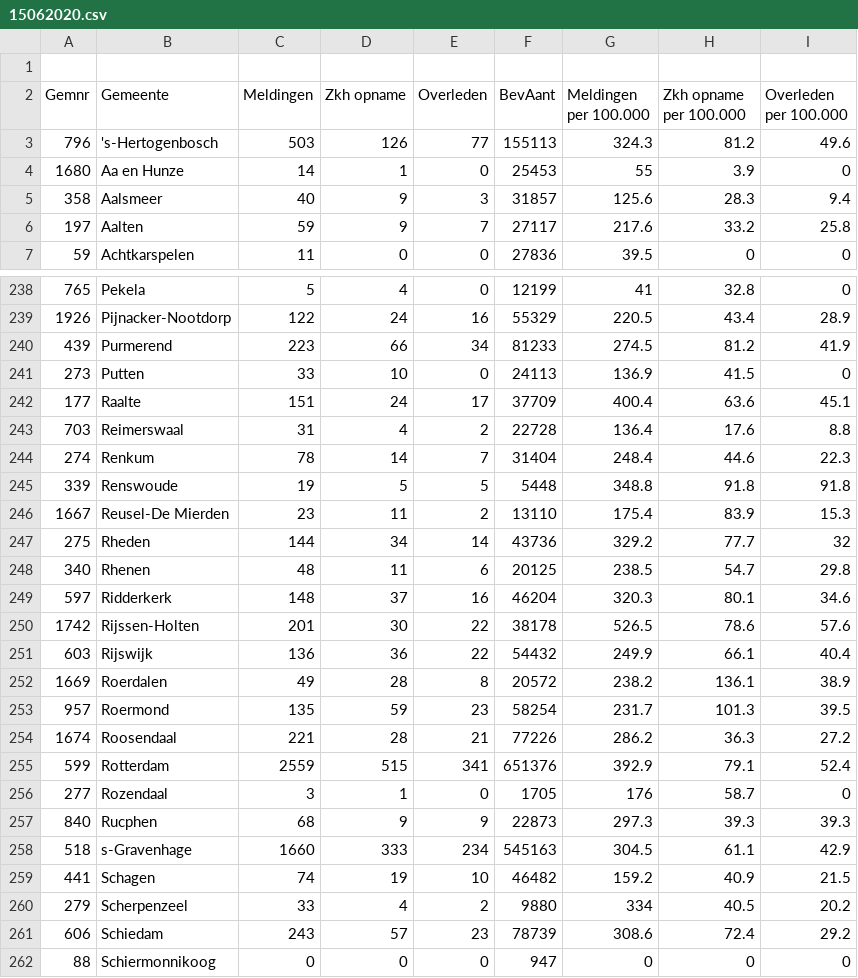
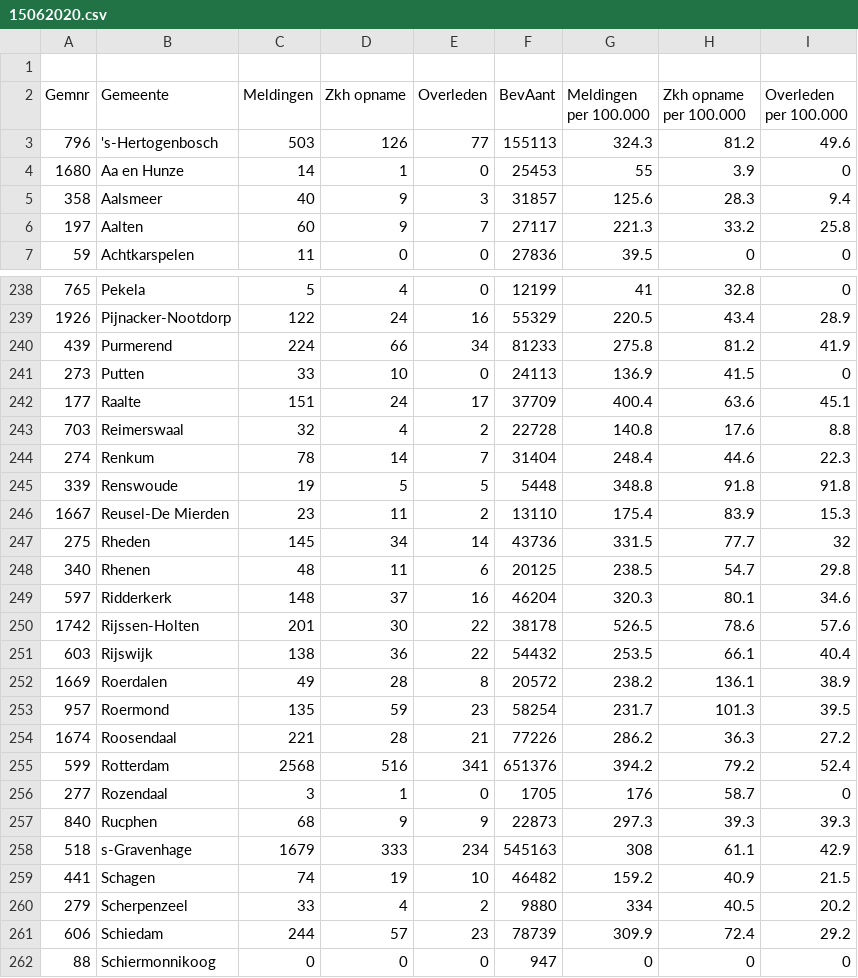
Before and after one commit to fboerman/covid-19-data, a CSV file: nederland/RIVM_timeseries/15062020.csv, drawn as a sheet; only a part is shown, gaps mark what is left out; the diff covers the shown part only.

```diff
--- a/nederland/RIVM_timeseries/15062020.csv
+++ b/nederland/RIVM_timeseries/15062020.csv
@@ -5,3 +5,3 @@ Gemnr;Gemeente;Meldingen;Zkh opname;Overleden;BevAant;Meldingen per 100.000;Zkh
 358;Aalsmeer;40;9;3;31857;125.6;28.3;9.4
-197;Aalten;59;9;7;27117;217.6;33.2;25.8
+197;Aalten;60;9;7;27117;221.3;33.2;25.8
 59;Achtkarspelen;11;0;0;27836;39.5;0;0
@@ -239,6 +239,6 @@ Gemnr;Gemeente;Meldingen;Zkh opname;Overleden;BevAant;Meldingen per 100.000;Zkh
 1926;Pijnacker-Nootdorp;122;24;16;55329;220.5;43.4;28.9
-439;Purmerend;223;66;34;81233;274.5;81.2;41.9
+439;Purmerend;224;66;34;81233;275.8;81.2;41.9
 273;Putten;33;10;0;24113;136.9;41.5;0
 177;Raalte;151;24;17;37709;400.4;63.6;45.1
-703;Reimerswaal;31;4;2;22728;136.4;17.6;8.8
+703;Reimerswaal;32;4;2;22728;140.8;17.6;8.8
 274;Renkum;78;14;7;31404;248.4;44.6;22.3
@@ -246,3 +246,3 @@ Gemnr;Gemeente;Meldingen;Zkh opname;Overleden;BevAant;Meldingen per 100.000;Zkh
 1667;Reusel-De Mierden;23;11;2;13110;175.4;83.9;15.3
-275;Rheden;144;34;14;43736;329.2;77.7;32
+275;Rheden;145;34;14;43736;331.5;77.7;32
 340;Rhenen;48;11;6;20125;238.5;54.7;29.8
@@ -250,3 +250,3 @@ Gemnr;Gemeente;Meldingen;Zkh opname;Overleden;BevAant;Meldingen per 100.000;Zkh
 1742;Rijssen-Holten;201;30;22;38178;526.5;78.6;57.6
-603;Rijswijk;136;36;22;54432;249.9;66.1;40.4
+603;Rijswijk;138;36;22;54432;253.5;66.1;40.4
 1669;Roerdalen;49;28;8;20572;238.2;136.1;38.9
@@ -254,9 +254,9 @@ Gemnr;Gemeente;Meldingen;Zkh opname;Overleden;BevAant;Meldingen per 100.000;Zkh
 1674;Roosendaal;221;28;21;77226;286.2;36.3;27.2
-599;Rotterdam;2559;515;341;651376;392.9;79.1;52.4
+599;Rotterdam;2568;516;341;651376;394.2;79.2;52.4
 277;Rozendaal;3;1;0;1705;176;58.7;0
 840;Rucphen;68;9;9;22873;297.3;39.3;39.3
-518;s-Gravenhage;1660;333;234;545163;304.5;61.1;42.9
+518;s-Gravenhage;1679;333;234;545163;308;61.1;42.9
 441;Schagen;74;19;10;46482;159.2;40.9;21.5
 279;Scherpenzeel;33;4;2;9880;334;40.5;20.2
-606;Schiedam;243;57;23;78739;308.6;72.4;29.2
+606;Schiedam;244;57;23;78739;309.9;72.4;29.2
 88;Schiermonnikoog;0;0;0;947;0;0;0
```
Also changed, not shown: 120 edited cells elsewhere in this file, nederland/stichting_nice/stichting-nice-timeseries.csv, world/world_timeseries_per_pop.csv, 1 other file.
